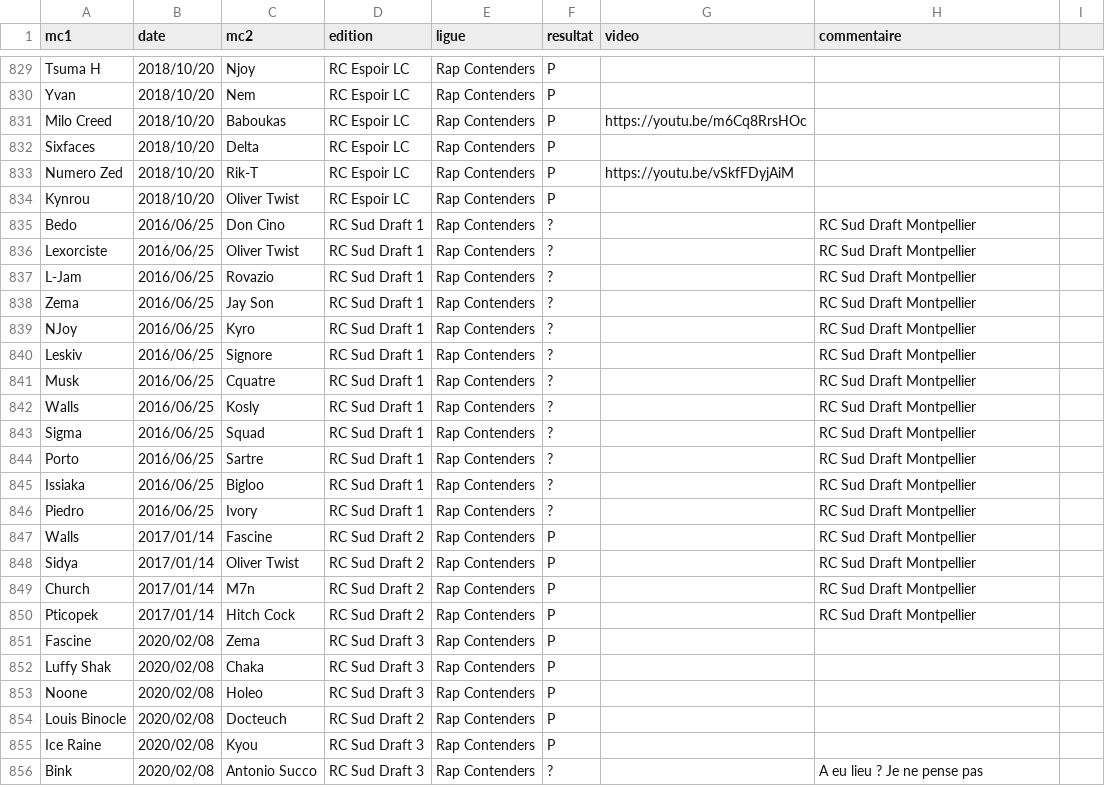
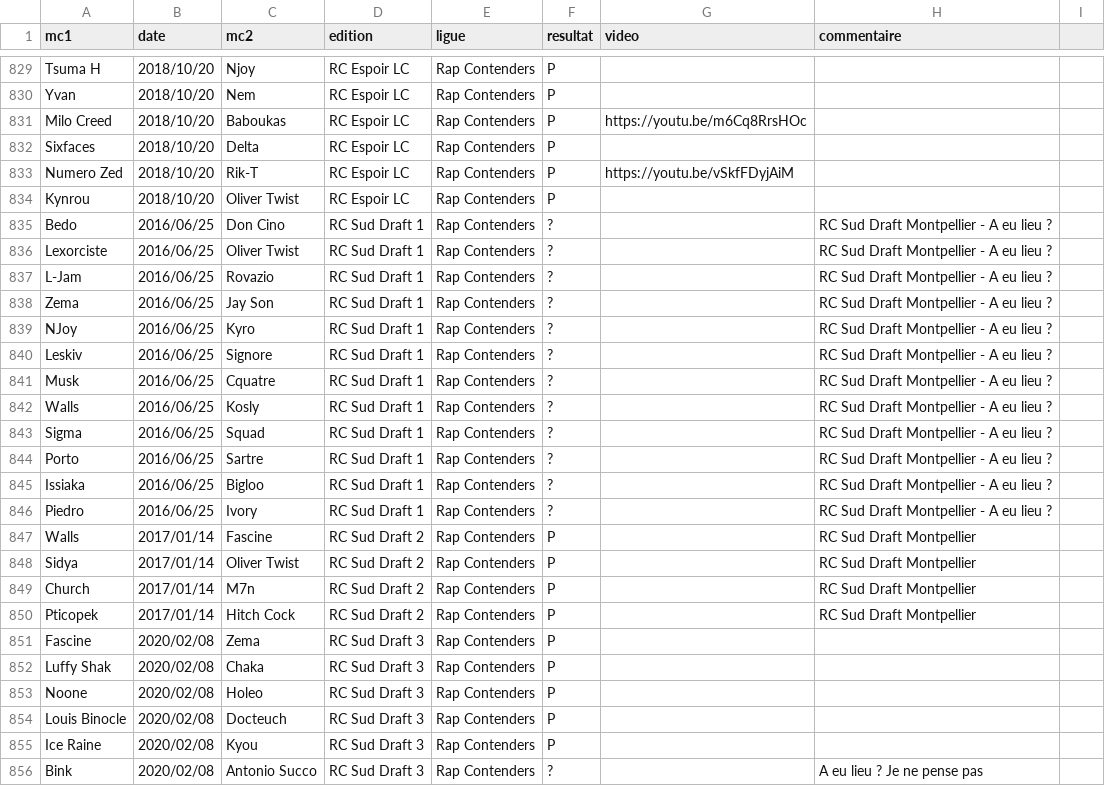
Before and after one commit to thibaultduponchelle/battlerec, a CSV file: data.csv, drawn as a sheet; only a part is shown, gaps mark what is left out.

Commit message:
RC Sud Draft

```diff
--- a/data.csv
+++ b/data.csv
@@ -834,14 +834,14 @@ Numero Zed,2018/10/20,Rik-T,RC Espoir LC,Rap Contenders,P,https://youtu.be/vSkfF
 Kynrou,2018/10/20,Oliver Twist,RC Espoir LC,Rap Contenders,P,,,
-Bedo,2016/06/25,Don Cino,RC Sud Draft 1,Rap Contenders,?,,RC Sud Draft Montpellier,
-Lexorciste,2016/06/25,Oliver Twist,RC Sud Draft 1,Rap Contenders,?,,RC Sud Draft Montpellier,
-L-Jam,2016/06/25,Rovazio,RC Sud Draft 1,Rap Contenders,?,,RC Sud Draft Montpellier,
-Zema,2016/06/25,Jay Son,RC Sud Draft 1,Rap Contenders,?,,RC Sud Draft Montpellier,
-NJoy,2016/06/25,Kyro,RC Sud Draft 1,Rap Contenders,?,,RC Sud Draft Montpellier,
-Leskiv,2016/06/25,Signore,RC Sud Draft 1,Rap Contenders,?,,RC Sud Draft Montpellier,
-Musk,2016/06/25,Cquatre,RC Sud Draft 1,Rap Contenders,?,,RC Sud Draft Montpellier,
-Walls,2016/06/25,Kosly,RC Sud Draft 1,Rap Contenders,?,,RC Sud Draft Montpellier,
-Sigma,2016/06/25,Squad,RC Sud Draft 1,Rap Contenders,?,,RC Sud Draft Montpellier,
-Porto,2016/06/25,Sartre,RC Sud Draft 1,Rap Contenders,?,,RC Sud Draft Montpellier,
-Issiaka,2016/06/25,Bigloo,RC Sud Draft 1,Rap Contenders,?,,RC Sud Draft Montpellier,
-Piedro,2016/06/25,Ivory,RC Sud Draft 1,Rap Contenders,?,,RC Sud Draft Montpellier,
+Bedo,2016/06/25,Don Cino,RC Sud Draft 1,Rap Contenders,?,,RC Sud Draft Montpellier - A eu lieu ?,
+Lexorciste,2016/06/25,Oliver Twist,RC Sud Draft 1,Rap Contenders,?,,RC Sud Draft Montpellier - A eu lieu ?,
+L-Jam,2016/06/25,Rovazio,RC Sud Draft 1,Rap Contenders,?,,RC Sud Draft Montpellier - A eu lieu ?,
+Zema,2016/06/25,Jay Son,RC Sud Draft 1,Rap Contenders,?,,RC Sud Draft Montpellier - A eu lieu ?,
+NJoy,2016/06/25,Kyro,RC Sud Draft 1,Rap Contenders,?,,RC Sud Draft Montpellier - A eu lieu ?,
+Leskiv,2016/06/25,Signore,RC Sud Draft 1,Rap Contenders,?,,RC Sud Draft Montpellier - A eu lieu ?,
+Musk,2016/06/25,Cquatre,RC Sud Draft 1,Rap Contenders,?,,RC Sud Draft Montpellier - A eu lieu ?,
+Walls,2016/06/25,Kosly,RC Sud Draft 1,Rap Contenders,?,,RC Sud Draft Montpellier - A eu lieu ?,
+Sigma,2016/06/25,Squad,RC Sud Draft 1,Rap Contenders,?,,RC Sud Draft Montpellier - A eu lieu ?,
+Porto,2016/06/25,Sartre,RC Sud Draft 1,Rap Contenders,?,,RC Sud Draft Montpellier - A eu lieu ?,
+Issiaka,2016/06/25,Bigloo,RC Sud Draft 1,Rap Contenders,?,,RC Sud Draft Montpellier - A eu lieu ?,
+Piedro,2016/06/25,Ivory,RC Sud Draft 1,Rap Contenders,?,,RC Sud Draft Montpellier - A eu lieu ?,
 Walls,2017/01/14,Fascine,RC Sud Draft 2,Rap Contenders,P,,RC Sud Draft Montpellier,
@@ -853,3 +853,3 @@ Luffy Shak,2020/02/08,Chaka,RC Sud Draft 3,Rap Contenders,P,,,
 Noone,2020/02/08,Holeo,RC Sud Draft 3,Rap Contenders,P,,,
-Louis Binocle,2020/02/08,Docteuch,RC Sud Draft 2,Rap Contenders,P,,,
+Louis Binocle,2020/02/08,Docteuch,RC Sud Draft 3,Rap Contenders,P,,,
 Ice Raine,2020/02/08,Kyou,RC Sud Draft 3,Rap Contenders,P,,,
```
